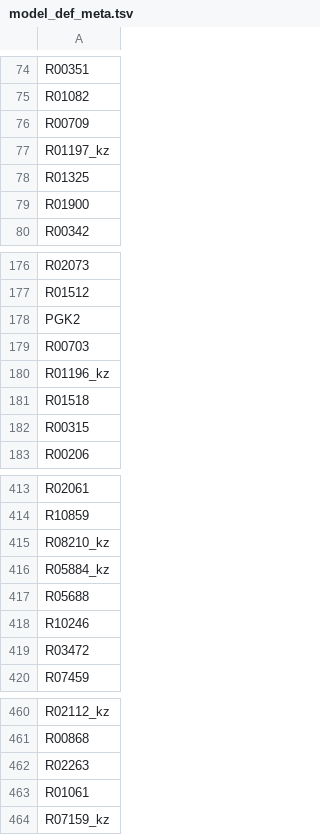
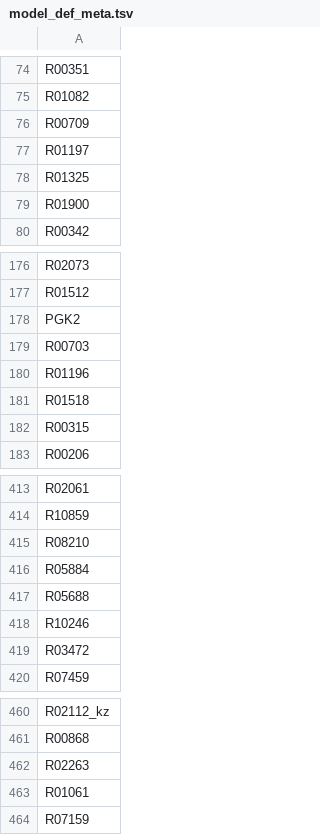
Before and after one commit to zhanglab/GEM-iCbes, a TSV file: GEM-Cbes-yaml/model_def_meta.tsv, drawn as a sheet; only a part is shown, gaps mark what is left out.

```diff
--- a/GEM-Cbes-yaml/model_def_meta.tsv
+++ b/GEM-Cbes-yaml/model_def_meta.tsv
@@ -76,3 +76,3 @@ R01082
 R00709
-R01197_kz
+R01197
 R01325
@@ -179,3 +179,3 @@ PGK2
 R00703
-R01196_kz
+R01196
 R01518
@@ -414,4 +414,4 @@ R02061
 R10859
-R08210_kz
-R05884_kz
+R08210
+R05884
 R05688
@@ -463,2 +463,2 @@ R02263
 R01061
-R07159_kz
+R07159
```
Also changed, not shown: GEM-Cbes-yaml/model_def_others.tsv, 2 other files.
